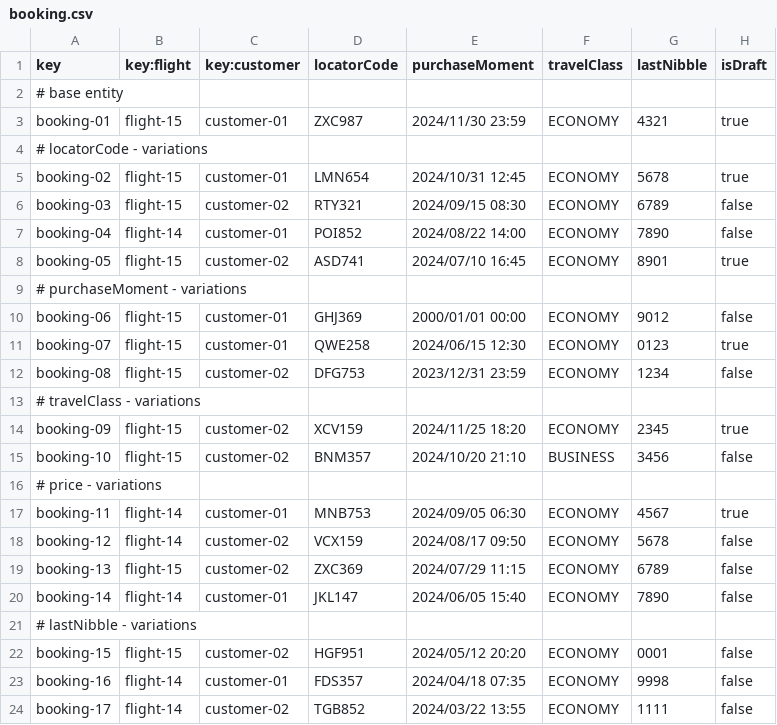
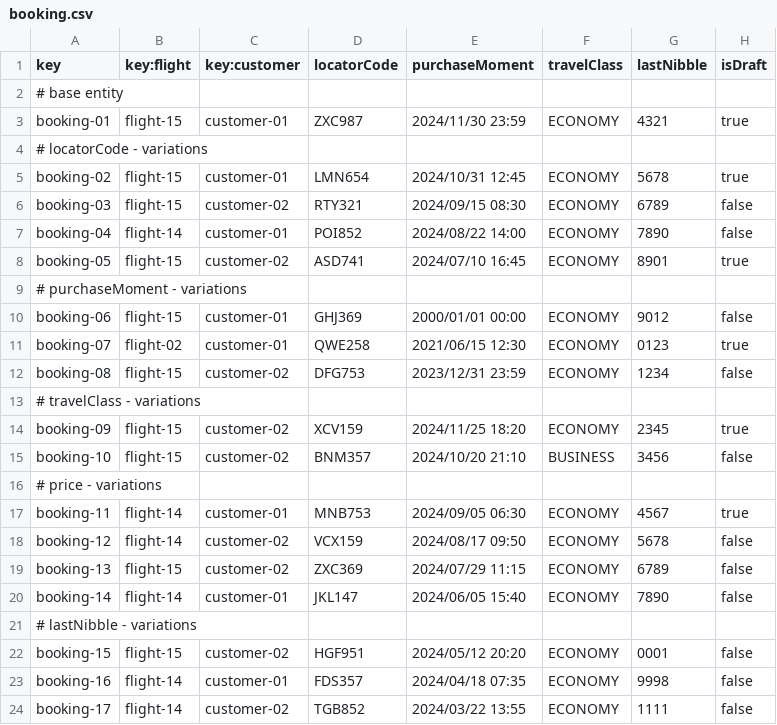
Before and after one commit to rubpergar/Acme-ANS-C3, a CSV file: src/main/resources/WEB-INF/data/sample/booking.csv, drawn as a sheet.

```diff
--- a/src/main/resources/WEB-INF/data/sample/booking.csv
+++ b/src/main/resources/WEB-INF/data/sample/booking.csv
@@ -10,3 +10,3 @@ booking-05,flight-15,customer-02,ASD741,2024/07/10 16:45,ECONOMY,8901,true
 booking-06,flight-15,customer-01,GHJ369,2000/01/01 00:00,ECONOMY,9012,false
-booking-07,flight-15,customer-01,QWE258,2024/06/15 12:30,ECONOMY,0123,true
+booking-07,flight-02,customer-01,QWE258,2021/06/15 12:30,ECONOMY,0123,true
 booking-08,flight-15,customer-02,DFG753,2023/12/31 23:59,ECONOMY,1234,false
```
Also changed, not shown: src/main/resources/WEB-INF/data/sample/flight.csv, src/main/resources/WEB-INF/data/sample/leg.csv, 2 other files.
